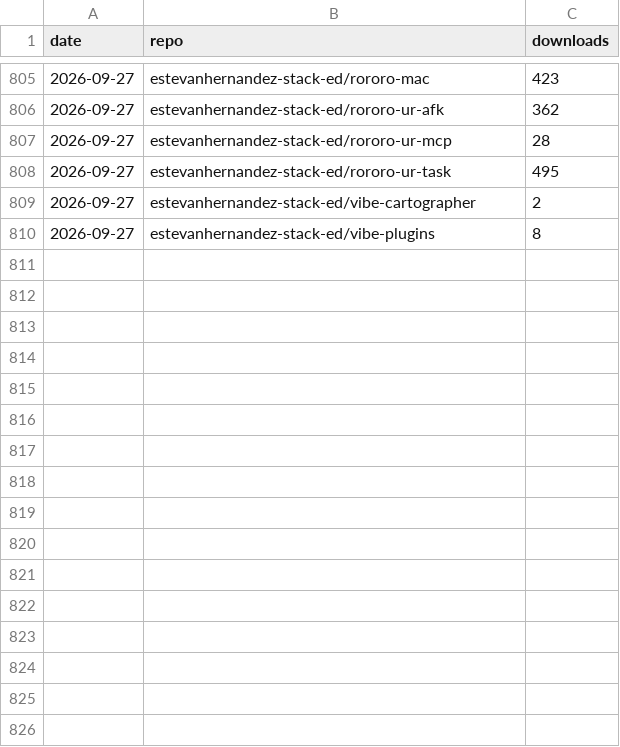
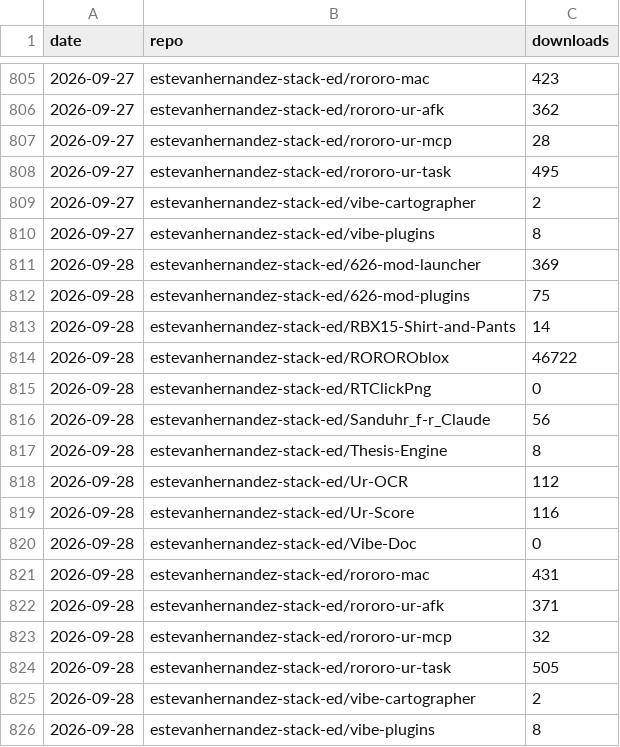
Before and after one commit to 626Labs-LLC/626Labs-LLC.github.io, a CSV file: data/downloads.csv, drawn as a sheet; only a part is shown, gaps mark what is left out.

```diff
--- a/data/downloads.csv
+++ b/data/downloads.csv
@@ -810 +810,17 @@ date,repo,downloads
 2026-09-27,estevanhernandez-stack-ed/vibe-plugins,8
+2026-09-28,estevanhernandez-stack-ed/626-mod-launcher,369
+2026-09-28,estevanhernandez-stack-ed/626-mod-plugins,75
+2026-09-28,estevanhernandez-stack-ed/RBX15-Shirt-and-Pants,14
+2026-09-28,estevanhernandez-stack-ed/ROROROblox,46722
+2026-09-28,estevanhernandez-stack-ed/RTClickPng,0
+2026-09-28,estevanhernandez-stack-ed/Sanduhr_f-r_Claude,56
+2026-09-28,estevanhernandez-stack-ed/Thesis-Engine,8
+2026-09-28,estevanhernandez-stack-ed/Ur-OCR,112
+2026-09-28,estevanhernandez-stack-ed/Ur-Score,116
+2026-09-28,estevanhernandez-stack-ed/Vibe-Doc,0
+2026-09-28,estevanhernandez-stack-ed/rororo-mac,431
+2026-09-28,estevanhernandez-stack-ed/rororo-ur-afk,371
+2026-09-28,estevanhernandez-stack-ed/rororo-ur-mcp,32
+2026-09-28,estevanhernandez-stack-ed/rororo-ur-task,505
+2026-09-28,estevanhernandez-stack-ed/vibe-cartographer,2
+2026-09-28,estevanhernandez-stack-ed/vibe-plugins,8
```
Also changed, not shown: 1 other file.
